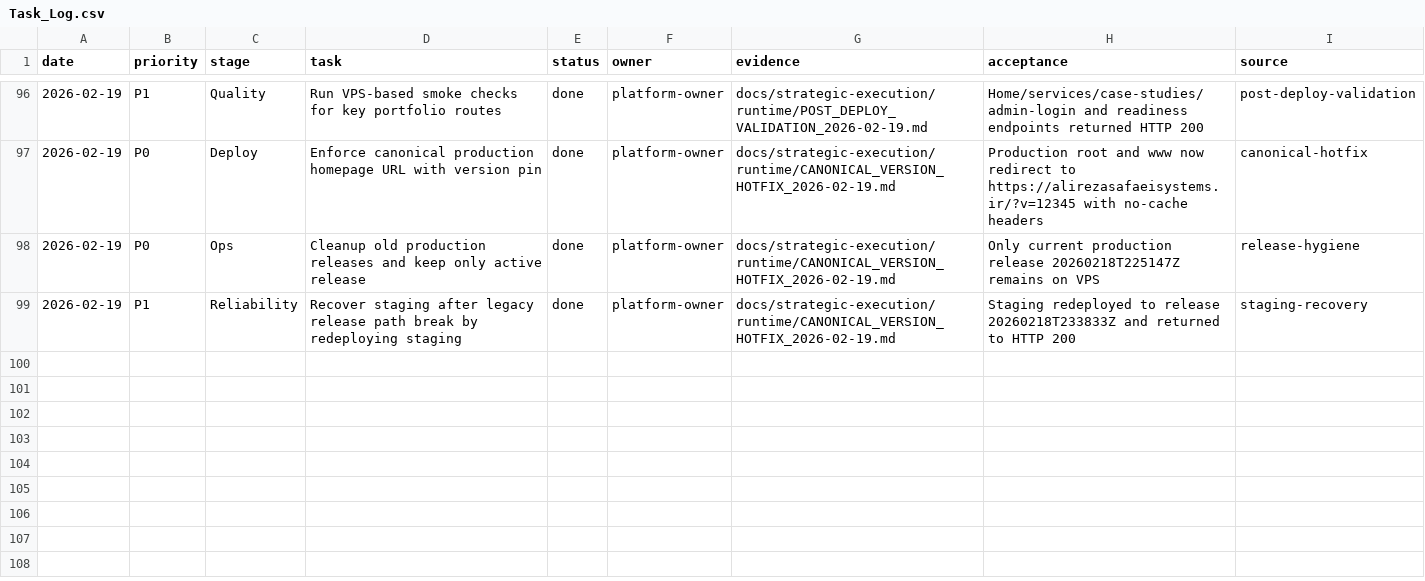
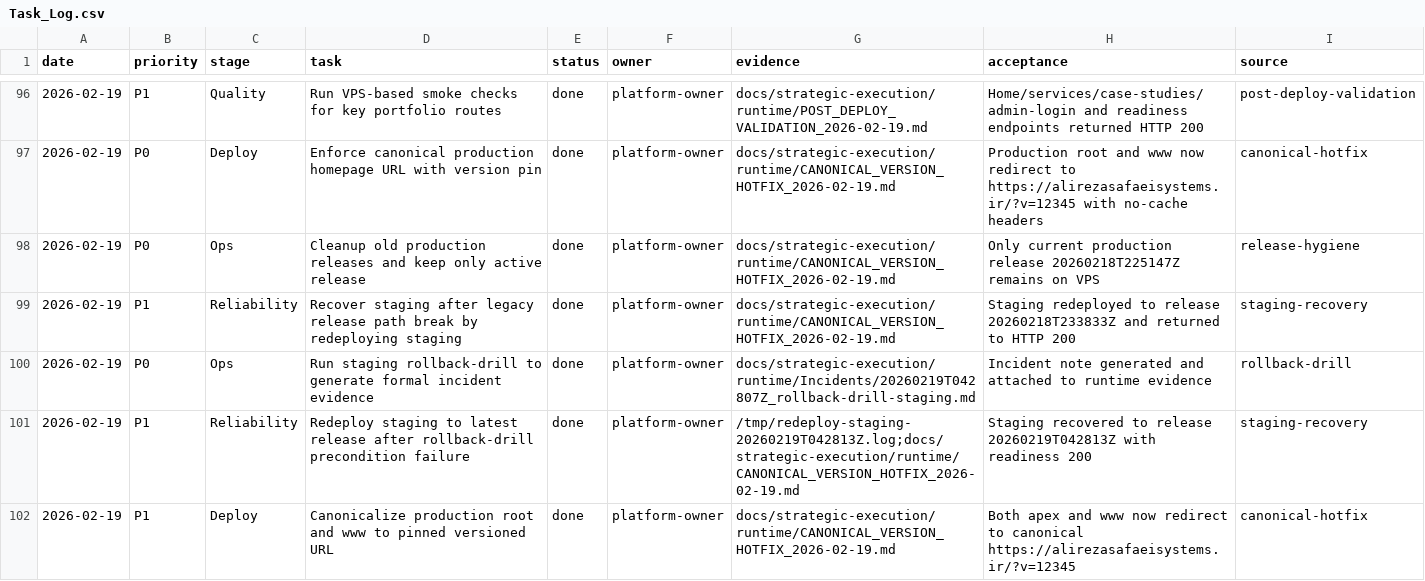
Before and after one commit to alirezasafaeiiidev/my_portfolio, a CSV file: docs/strategic-execution/runtime/Task_Log.csv, drawn as a sheet; only a part is shown, gaps mark what is left out.

Commit message:
docs(runtime): continue automation with rollback evidence and staging restore (#60)
Co-authored-by: ASDEV Bot <bot@asdev.local>

```diff
--- a/docs/strategic-execution/runtime/Task_Log.csv
+++ b/docs/strategic-execution/runtime/Task_Log.csv
@@ -99 +99,4 @@ date,priority,stage,task,status,owner,evidence,acceptance,source
 2026-02-19,P1,Reliability,Recover staging after legacy release path break by redeploying staging,done,platform-owner,docs/strategic-execution/runtime/CANONICAL_VERSION_HOTFIX_2026-02-19.md,Staging redeployed to release 20260218T233833Z and returned to HTTP 200,staging-recovery
+2026-02-19,P0,Ops,Run staging rollback-drill to generate formal incident evidence,done,platform-owner,docs/strategic-execution/runtime/Incidents/20260219T042807Z_rollback-drill-staging.md,Incident note generated and attached to runtime evidence,rollback-drill
+2026-02-19,P1,Reliability,Redeploy staging to latest release after rollback-drill precondition failure,done,platform-owner,/tmp/redeploy-staging-20260219T042813Z.log;docs/strategic-execution/runtime/CANONICAL_VERSION_HOTFIX_2026-02-19.md,Staging recovered to release 20260219T042813Z with readiness 200,staging-recovery
+2026-02-19,P1,Deploy,Canonicalize production root and www to pinned versioned URL,done,platform-owner,docs/strategic-execution/runtime/CANONICAL_VERSION_HOTFIX_2026-02-19.md,Both apex and www now redirect to canonical https://alirezasafaeisystems.ir/?v=12345,canonical-hotfix
```
Also changed, not shown: 3 other files.
